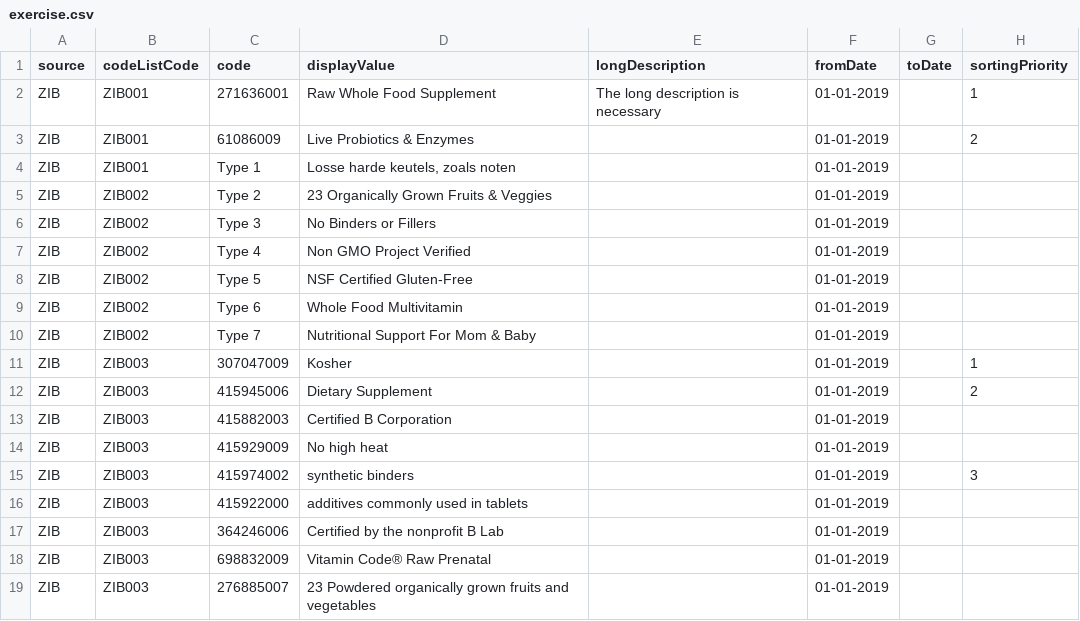
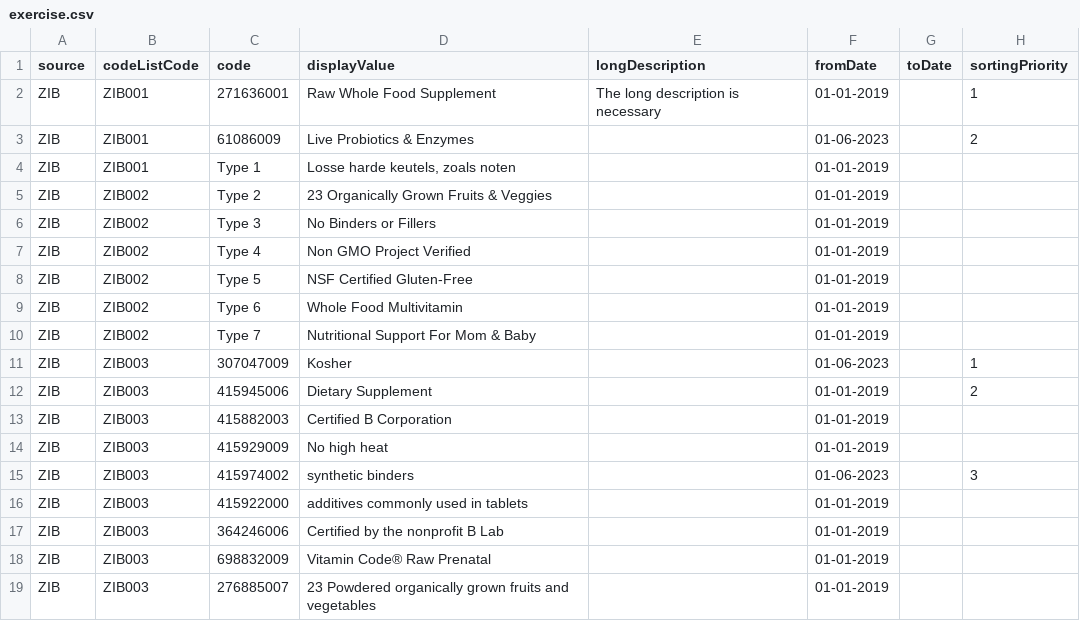
Before and after one commit to jmorsali/MessageBroker-Spring, a CSV file: exercise.csv, drawn as a sheet.

```diff
--- a/exercise.csv
+++ b/exercise.csv
@@ -2,3 +2,3 @@ source,codeListCode,code,displayValue,longDescription,fromDate,toDate,sortingPri
 ZIB,ZIB001,271636001,Raw Whole Food Supplement,The long description is necessary,01-01-2019,,1
-ZIB,ZIB001,61086009,Live Probiotics & Enzymes,,01-01-2019,,2
+ZIB,ZIB001,61086009,Live Probiotics & Enzymes,,01-06-2023,,2
 ZIB,ZIB001,Type 1,"Losse harde keutels, zoals noten",,01-01-2019,,
@@ -10,3 +10,3 @@ ZIB,ZIB002,Type 6,Whole Food Multivitamin,,01-01-2019,,
 ZIB,ZIB002,Type 7,Nutritional Support For Mom & Baby,,01-01-2019,,
-ZIB,ZIB003,307047009,Kosher,,01-01-2019,,1
+ZIB,ZIB003,307047009,Kosher,,01-06-2023,,1
 ZIB,ZIB003,415945006,Dietary Supplement,,01-01-2019,,2
@@ -14,3 +14,3 @@ ZIB,ZIB003,415882003,Certified B Corporation,,01-01-2019,,
 ZIB,ZIB003,415929009,No high heat ,,01-01-2019,,
-ZIB,ZIB003,415974002,synthetic binders ,,01-01-2019,,3
+ZIB,ZIB003,415974002,synthetic binders ,,01-06-2023,,3
 ZIB,ZIB003,415922000,additives commonly used in tablets ,,01-01-2019,,
```
Also changed, not shown: 8 other files.
